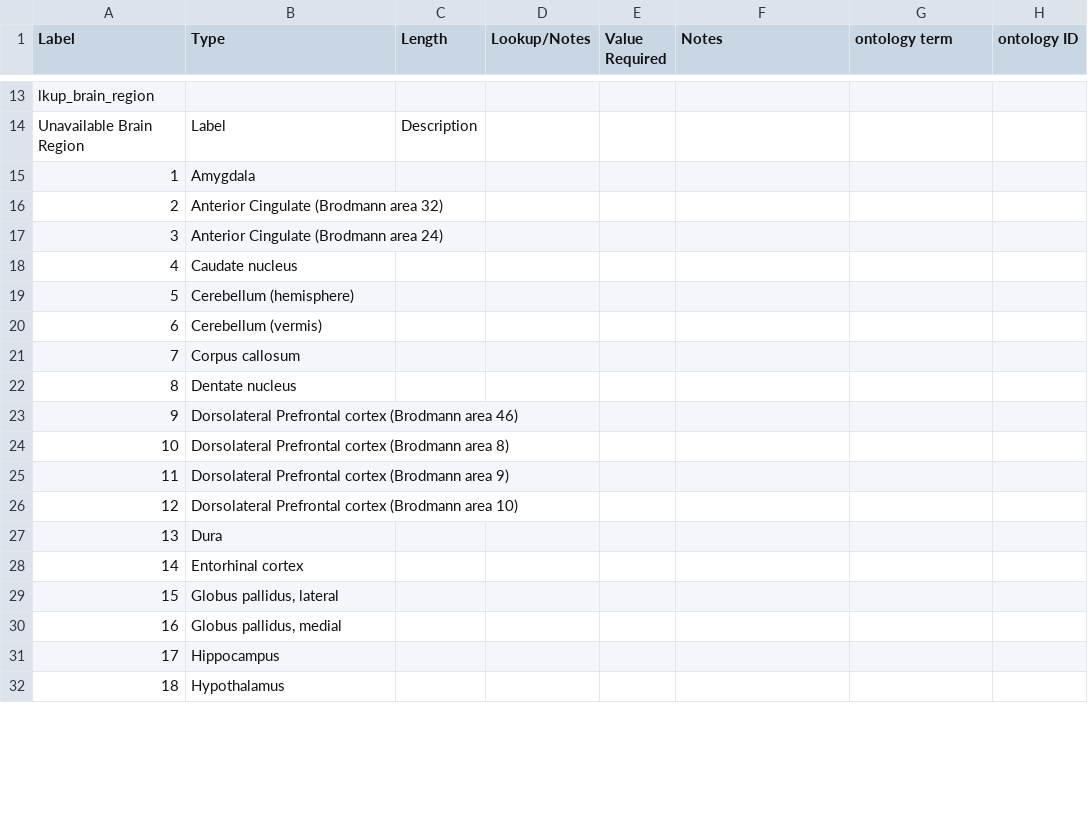
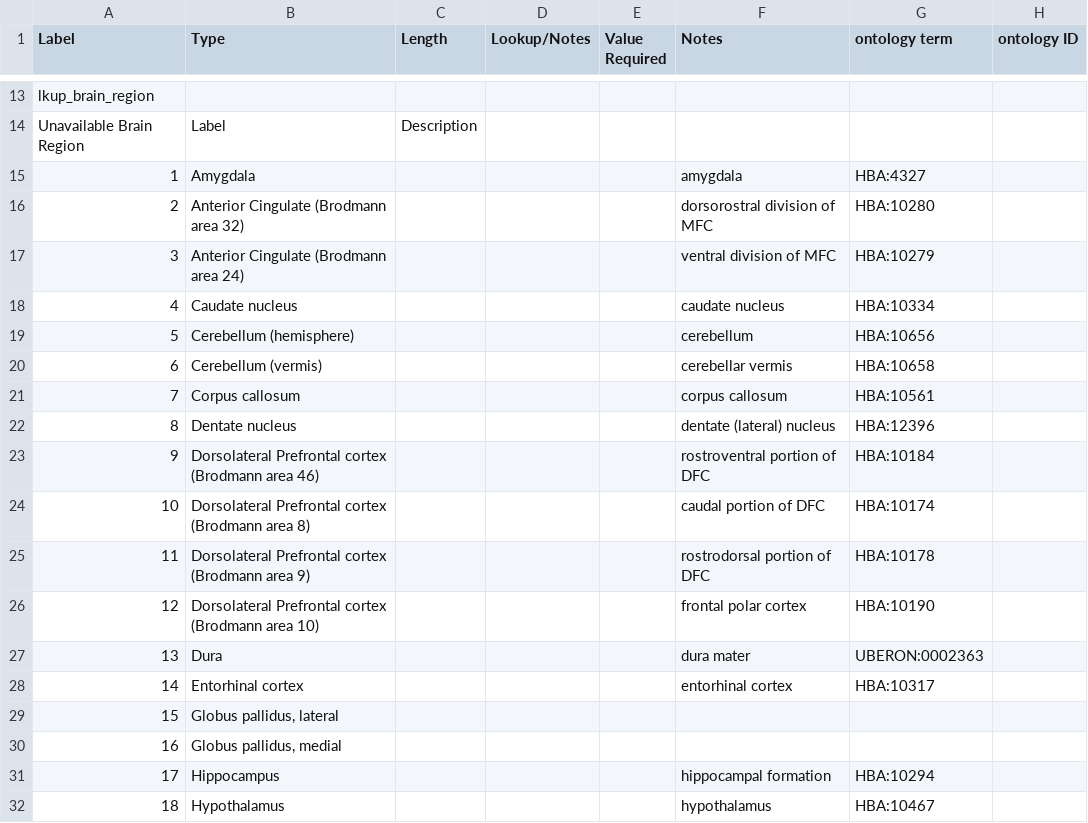
Before and after one commit to brain-bican/metadata-schemas, a CSV file: docs/schemas/human field lists/BICAN Human Field List Unavailable Brain Regions.csv, drawn as a sheet; only a part is shown, gaps mark what is left out; the diff covers the shown part only.

Commit message:
updating human brain regions

```diff
--- a/docs/schemas/human field lists/BICAN Human Field List Unavailable Brain Regions.csv
+++ b/docs/schemas/human field lists/BICAN Human Field List Unavailable Brain Regions.csv
@@ -15,18 +15,18 @@ Unavailable Brain Region,Label,Description,,,
-1,Amygdala,,,,
-2,Anterior Cingulate (Brodmann area 32),,,,
-3,Anterior Cingulate (Brodmann area 24) ,,,,
-4,Caudate nucleus,,,,
-5,Cerebellum (hemisphere) ,,,,
-6,Cerebellum (vermis) ,,,,
-7,Corpus callosum ,,,,
-8,Dentate nucleus,,,,
-9,Dorsolateral Prefrontal cortex (Brodmann area 46),,,,
-10,Dorsolateral Prefrontal cortex (Brodmann area 8),,,,
-11,Dorsolateral Prefrontal cortex (Brodmann area 9),,,,
-12,Dorsolateral Prefrontal cortex (Brodmann area 10),,,,
-13,Dura,,,,
-14,Entorhinal cortex ,,,,
+1,Amygdala,,,,amygdala,HBA:4327
+2,Anterior Cingulate (Brodmann area 32),,,,dorsorostral division of MFC,HBA:10280
+3,Anterior Cingulate (Brodmann area 24),,,,ventral division of MFC,HBA:10279
+4,Caudate nucleus,,,,caudate nucleus,HBA:10334
+5,Cerebellum (hemisphere),,,,cerebellum,HBA:10656
+6,Cerebellum (vermis),,,,cerebellar vermis,HBA:10658
+7,Corpus callosum,,,,corpus callosum,HBA:10561
+8,Dentate nucleus,,,,dentate (lateral) nucleus,HBA:12396
+9,Dorsolateral Prefrontal cortex (Brodmann area 46),,,,rostroventral portion of DFC,HBA:10184
+10,Dorsolateral Prefrontal cortex (Brodmann area 8),,,,caudal portion of DFC,HBA:10174
+11,Dorsolateral Prefrontal cortex (Brodmann area 9),,,,rostrodorsal portion of DFC,HBA:10178
+12,Dorsolateral Prefrontal cortex (Brodmann area 10),,,,frontal polar cortex,HBA:10190
+13,Dura,,,,dura mater,UBERON:0002363
+14,Entorhinal cortex,,,,entorhinal cortex,HBA:10317
 15,"Globus pallidus, lateral",,,,
 16,"Globus pallidus, medial",,,,
-17,Hippocampus,,,,
-18,Hypothalamus,,,,
+17,Hippocampus,,,,hippocampal formation,HBA:10294
+18,Hypothalamus,,,,hypothalamus,HBA:10467
```
Also changed, not shown: 56 edited cells elsewhere in this file.
